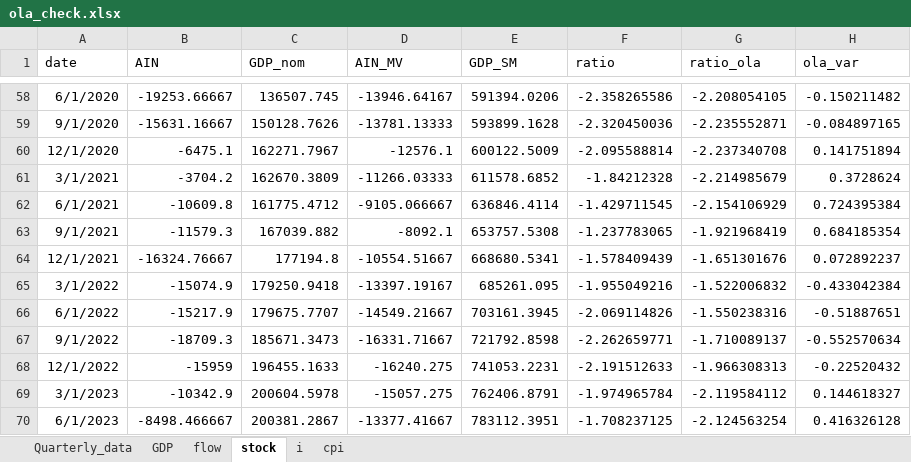
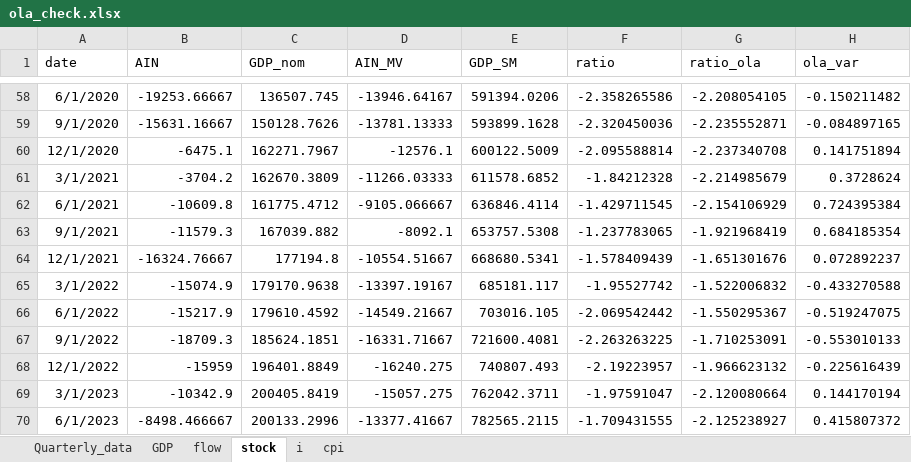
Before and after one commit to DIE-BG/FiscalPolicyAnalysis, an Excel workbook: data/processing/ola_check.xlsx, sheet stock, drawn as a sheet; only a part is shown, gaps mark what is left out; values as stored, in another font and other column widths than the file's, no borders; the diff covers the shown part only; the diff names each change by its address in the sheet, - before the commit and + after, or states it on an @@ line.

Commit message:
fix: typo

```diff
--- a/data/processing/ola_check.xlsx (sheet stock)
+++ b/data/processing/ola_check.xlsx (sheet stock)
-C65 (GDP_nom): 179250.9418
+C65 (GDP_nom): 179170.9638
-E65 (GDP_SM): 685261.095
+E65 (GDP_SM): 685181.117
-F65 (ratio): -1.955049216
+F65 (ratio): -1.95527742
-H65 (ola_var): -0.433042384
+H65 (ola_var): -0.433270588
-C66 (GDP_nom): 179675.7707
+C66 (GDP_nom): 179610.4592
-E66 (GDP_SM): 703161.3945
+E66 (GDP_SM): 703016.105
-F66 (ratio): -2.069114826
+F66 (ratio): -2.069542442
-G66 (ratio_ola): -1.550238316
+G66 (ratio_ola): -1.550295367
-H66 (ola_var): -0.51887651
+H66 (ola_var): -0.519247075
-C67 (GDP_nom): 185671.3473
+C67 (GDP_nom): 185624.1851
-E67 (GDP_SM): 721792.8598
+E67 (GDP_SM): 721600.4081
-F67 (ratio): -2.262659771
+F67 (ratio): -2.263263225
-G67 (ratio_ola): -1.710089137
+G67 (ratio_ola): -1.710253091
-H67 (ola_var): -0.552570634
+H67 (ola_var): -0.553010133
-C68 (GDP_nom): 196455.1633
+C68 (GDP_nom): 196401.8849
-E68 (GDP_SM): 741053.2231
+E68 (GDP_SM): 740807.493
-F68 (ratio): -2.191512633
+F68 (ratio): -2.19223957
-G68 (ratio_ola): -1.966308313
+G68 (ratio_ola): -1.966623132
-H68 (ola_var): -0.22520432
+H68 (ola_var): -0.225616439
-C69 (GDP_nom): 200604.5978
+C69 (GDP_nom): 200405.8419
-E69 (GDP_SM): 762406.8791
+E69 (GDP_SM): 762042.3711
-F69 (ratio): -1.974965784
+F69 (ratio): -1.97591047
-G69 (ratio_ola): -2.119584112
+G69 (ratio_ola): -2.120080664
-H69 (ola_var): 0.144618327
+H69 (ola_var): 0.144170194
-C70 (GDP_nom): 200381.2867
+C70 (GDP_nom): 200133.2996
-E70 (GDP_SM): 783112.3951
+E70 (GDP_SM): 782565.2115
-F70 (ratio): -1.708237125
+F70 (ratio): -1.709431555
-G70 (ratio_ola): -2.124563254
+G70 (ratio_ola): -2.125238927
-H70 (ola_var): 0.416326128
+H70 (ola_var): 0.415807372
```
Also changed, not shown: 54 edited cells elsewhere in this sheet, sheet flow, 1 other file.
